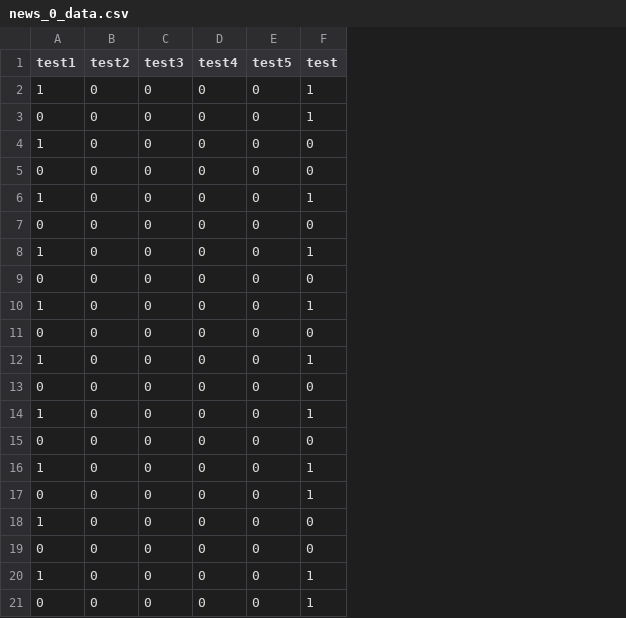
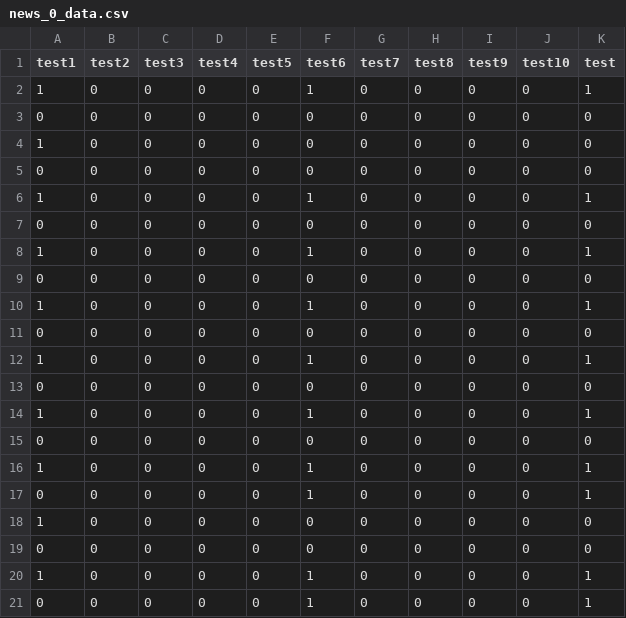
Before and after one commit to guangxush/Mozart, a CSV file: data/model2_data/news_0_data.csv, drawn as a sheet; removed rows and columns are numbered as before the commit, all else as after; the diff names each change by its address in the sheet, - before the commit and + after, or states it on an @@ line.

Commit message:
divide 10

```diff
--- a/data/model2_data/news_0_data.csv
+++ b/data/model2_data/news_0_data.csv
+column F (test6), row 2: 1; rows 4-21: 0 | 0 | 1 | 0 | 1 | 0 | 1 | 0 | 1 | 0 | 1 | 0 | 1 | 1 | 0 | 0 | 1 | 1
+column G (test7), row 2: 0; rows 4-21: all 0
+column H (test8), row 2: 0; rows 4-21: all 0
+column I (test9), row 2: 0; rows 4-21: all 0
+column J (test10), row 2: 0; rows 4-21: all 0
-row 3: 0 | 0 | 0 | 0 | 0 | 1
+row 3: 0 | 0 | 0 | 0 | 0 | 0 | 0 | 0 | 0 | 0 | 0
```
